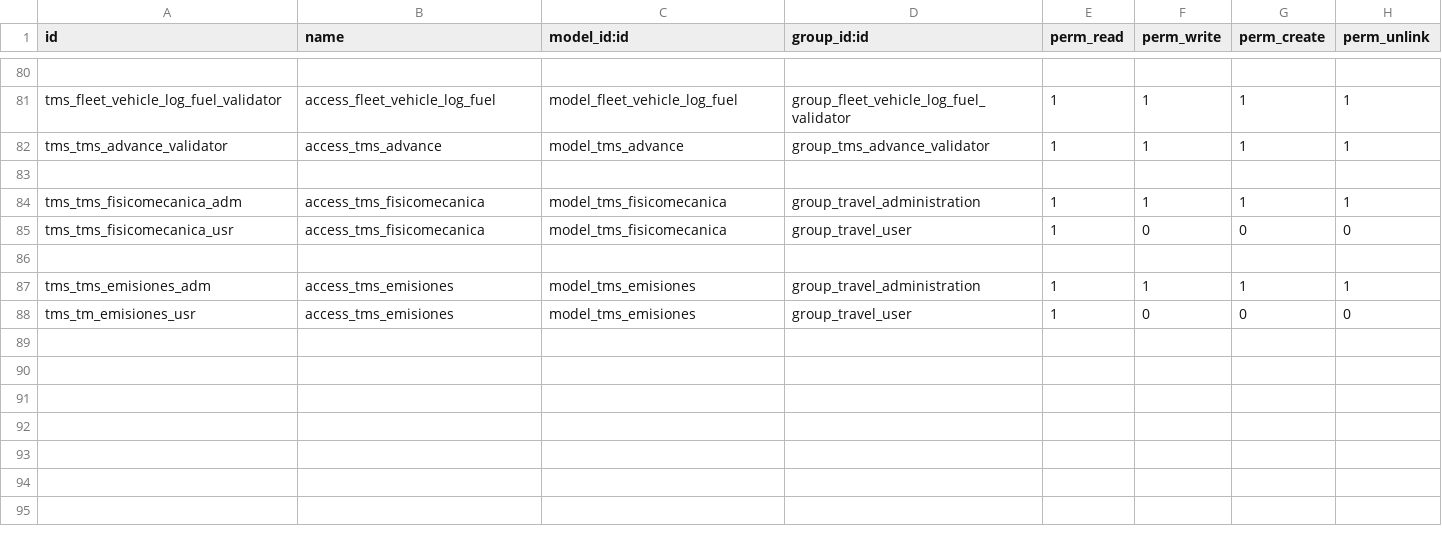
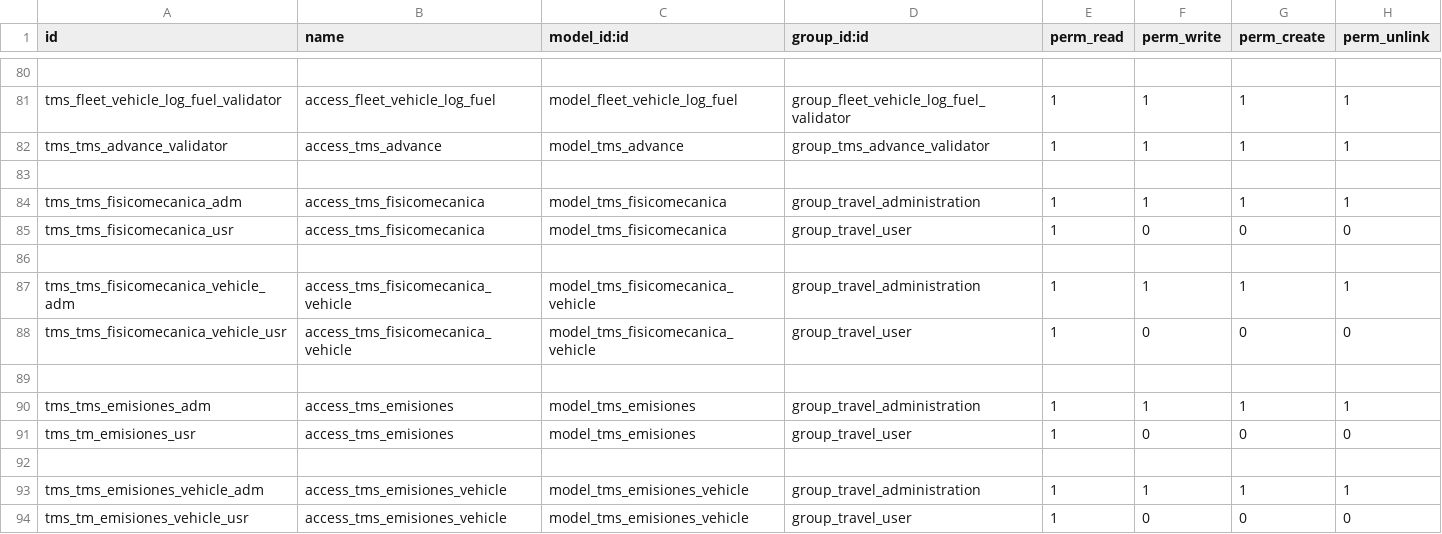
Before and after one commit to xmarts/xmarts_tms, a CSV file: x_tms/security/ir.model.access.csv, drawn as a sheet; only a part is shown, gaps mark what is left out; the diff names each change by its address in the sheet, - before the commit and + after, or states it on an @@ line.

```diff
--- a/x_tms/security/ir.model.access.csv
+++ b/x_tms/security/ir.model.access.csv
+row 87: tms_tms_fisicomecanica_vehicle_adm | access_tms_fisicomecanica_vehicle | model_tms_fisicomecanica_vehicle | group_travel_administration | 1 | 1 | 1 | 1
+row 88: tms_tms_fisicomecanica_vehicle_usr | access_tms_fisicomecanica_vehicle | model_tms_fisicomecanica_vehicle | group_travel_user | 1 | 0 | 0 | 0
+row 89: (empty)
+row 92: (empty)
+row 93: tms_tms_emisiones_vehicle_adm | access_tms_emisiones_vehicle | model_tms_emisiones_vehicle | group_travel_administration | 1 | 1 | 1 | 1
+row 94: tms_tm_emisiones_vehicle_usr | access_tms_emisiones_vehicle | model_tms_emisiones_vehicle | group_travel_user | 1 | 0 | 0 | 0
```
Also changed, not shown: 12 other files.
